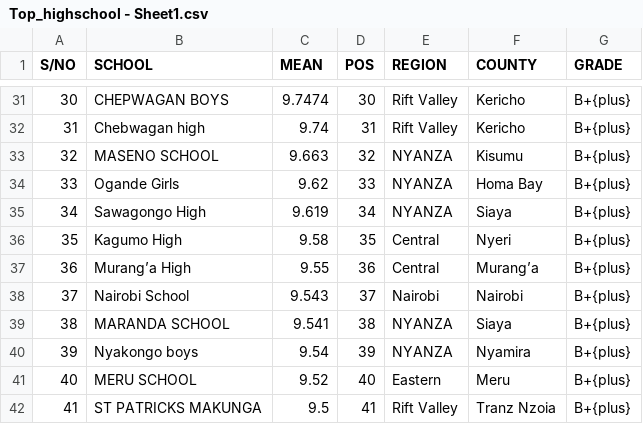
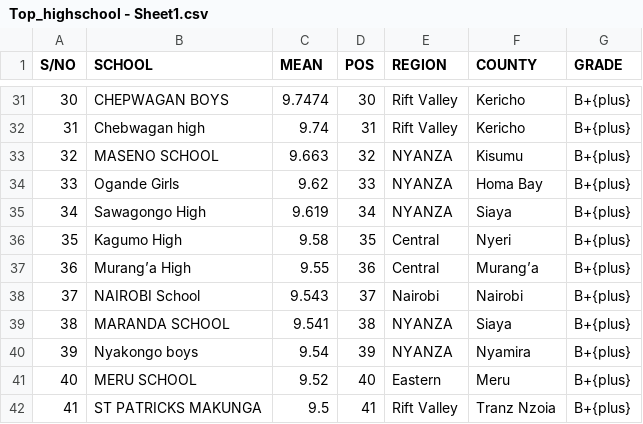
Before and after one commit to ChiriKamau/soma, a CSV file: data/Top_highschool - Sheet1.csv, drawn as a sheet; only a part is shown, gaps mark what is left out.

Commit message:
renamed Nairobi

```diff
--- a/data/Top_highschool - Sheet1.csv
+++ b/data/Top_highschool - Sheet1.csv
@@ -37,3 +37,3 @@ S/NO,SCHOOL,MEAN,POS,REGION,COUNTY,GRADE
 36,Murang’a High,9.55,36,Central,Murang’a,B+{plus}
-37,Nairobi School,9.543,37,Nairobi,Nairobi,B+{plus}
+37,NAIROBI School,9.543,37,Nairobi,Nairobi,B+{plus}
 38,MARANDA SCHOOL,9.541,38,NYANZA,Siaya,B+{plus}
```
